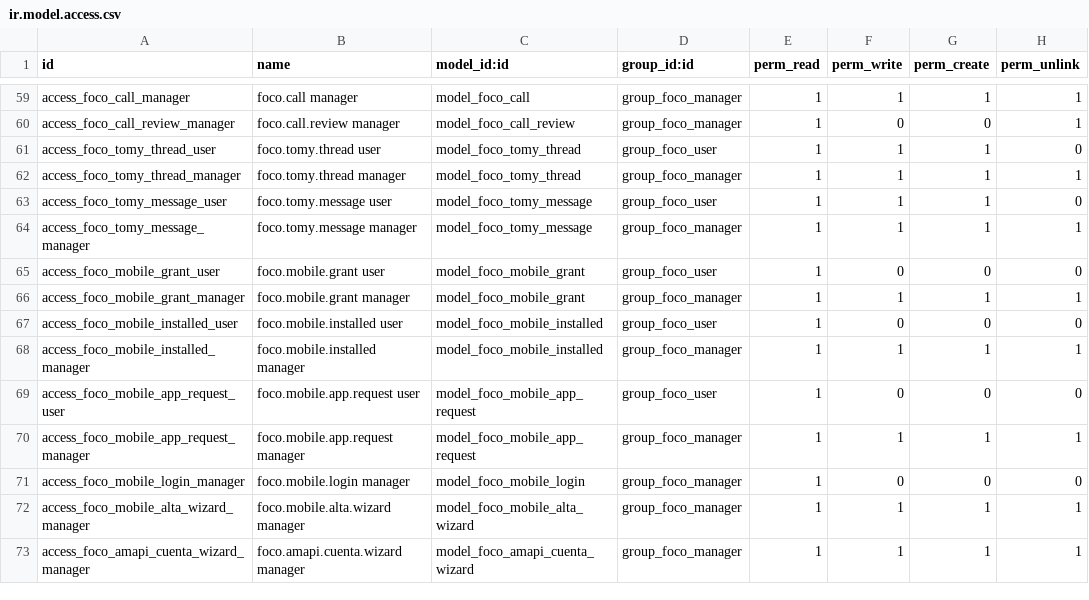
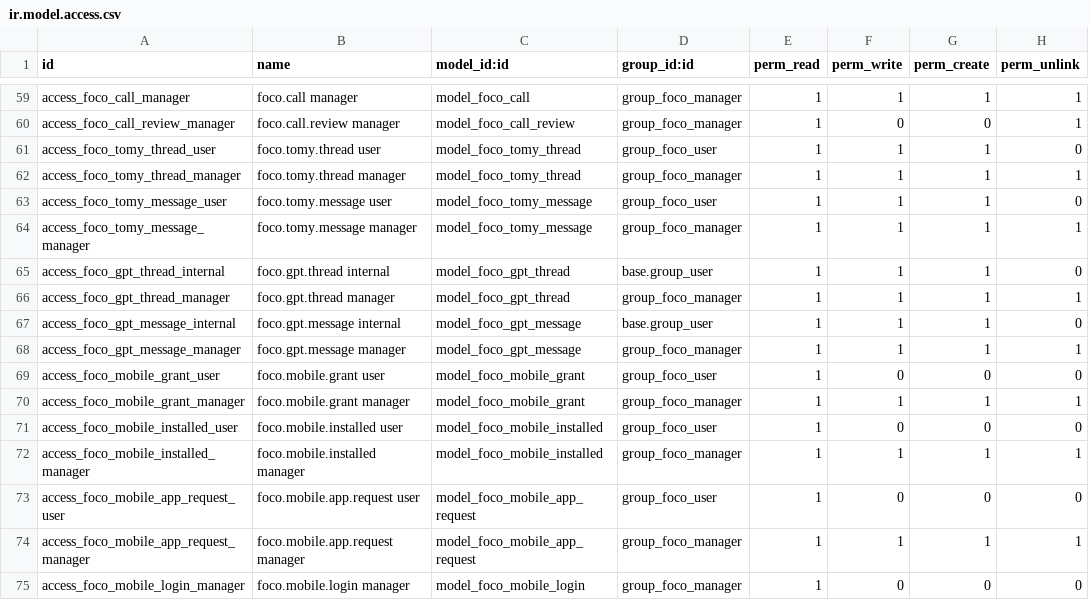
Before and after one commit to JBAmbrosio/FERBA, a CSV file: custom/addons/foco_monitor/security/ir.model.access.csv, drawn as a sheet; only a part is shown, gaps mark what is left out; the shorter side is filled out with more unchanged rows; the diff names each change by its address in the sheet, - before the commit and + after, or states it on an @@ line.

Commit message:
foco_monitor 29.30.0: Tommy GPT, asistente de IA de uso general con adjuntos
Un asistente estilo ChatGPT sobre la misma API de Claude que ya usa Foco, en su
propia aplicacion: pantalla de chat con conversaciones guardadas por usuario,
adjuntar documentos e imagenes (las imagenes y los PDF van nativos a Claude;
Excel, Word, CSV, JSON y texto se leen a texto), y clasificacion automatica de
cada conversacion en trabajo / distraccion por un cron cada 20 min.

El acceso es por persona: la casilla "Acceso a Tommy GPT" en la ficha del usuario
y en Foco > Configuracion sincroniza el grupo group_foco_gpt y no da acceso a
ningun otro dato de Foco. Arranca apagado para todos. Cada quien ve sus
conversaciones; los administradores las ven todas y la clasificacion.

```diff
--- a/custom/addons/foco_monitor/security/ir.model.access.csv
+++ b/custom/addons/foco_monitor/security/ir.model.access.csv
+row 65: access_foco_gpt_thread_internal | foco.gpt.thread internal | model_foco_gpt_thread | base.group_user | 1 | 1 | 1 | 0
+row 66: access_foco_gpt_thread_manager | foco.gpt.thread manager | model_foco_gpt_thread | group_foco_manager | 1 | 1 | 1 | 1
+row 67: access_foco_gpt_message_internal | foco.gpt.message internal | model_foco_gpt_message | base.group_user | 1 | 1 | 1 | 0
+row 68: access_foco_gpt_message_manager | foco.gpt.message manager | model_foco_gpt_message | group_foco_manager | 1 | 1 | 1 | 1
```
Also changed, not shown: 13 other files.
